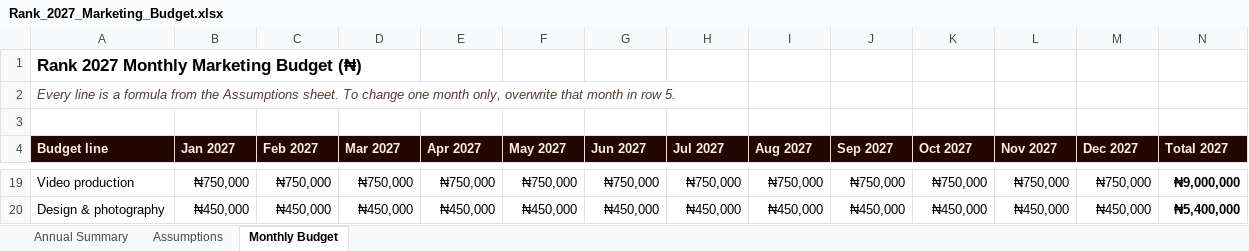
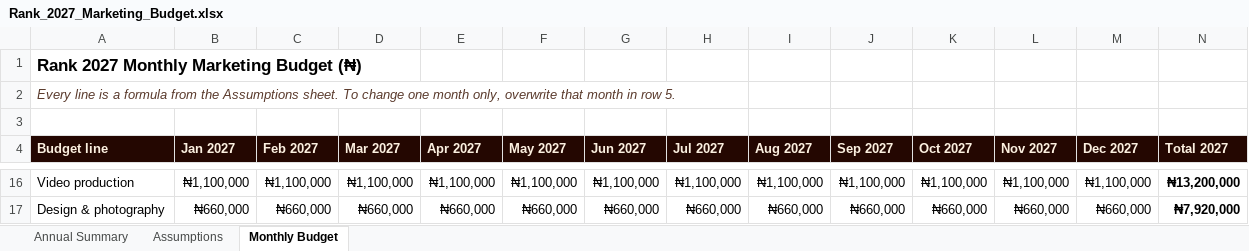
Before and after one commit to digitaldan010-rgb/FORPEKUN, an Excel workbook: Rank_2027_Marketing_Budget.xlsx, sheet Monthly Budget, drawn as a sheet; only a part is shown, gaps mark what is left out; values as stored, in another font and other column widths than the file's, no borders; addresses are those after the commit; the diff covers the shown part only; the diff names each change by its address in the sheet, - before the commit and + after, or states it on an @@ line.

```diff
--- a/Rank_2027_Marketing_Budget.xlsx (sheet Monthly Budget)
+++ b/Rank_2027_Marketing_Budget.xlsx (sheet Monthly Budget)
-B16 (Jan 2027): ₦750,000
+B16 (Jan 2027): ₦1,100,000
-C16 (Feb 2027): ₦750,000
+C16 (Feb 2027): ₦1,100,000
-D16 (Mar 2027): ₦750,000
+D16 (Mar 2027): ₦1,100,000
-E16 (Apr 2027): ₦750,000
+E16 (Apr 2027): ₦1,100,000
-F16 (May 2027): ₦750,000
+F16 (May 2027): ₦1,100,000
-G16 (Jun 2027): ₦750,000
+G16 (Jun 2027): ₦1,100,000
-H16 (Jul 2027): ₦750,000
+H16 (Jul 2027): ₦1,100,000
-I16 (Aug 2027): ₦750,000
+I16 (Aug 2027): ₦1,100,000
-J16 (Sep 2027): ₦750,000
+J16 (Sep 2027): ₦1,100,000
-K16 (Oct 2027): ₦750,000
+K16 (Oct 2027): ₦1,100,000
-L16 (Nov 2027): ₦750,000
+L16 (Nov 2027): ₦1,100,000
-M16 (Dec 2027): ₦750,000
+M16 (Dec 2027): ₦1,100,000
-N16 (Total 2027): ₦9,000,000
+N16 (Total 2027): ₦13,200,000
-B17 (Jan 2027): ₦450,000
+B17 (Jan 2027): ₦660,000
-C17 (Feb 2027): ₦450,000
+C17 (Feb 2027): ₦660,000
-D17 (Mar 2027): ₦450,000
+D17 (Mar 2027): ₦660,000
-E17 (Apr 2027): ₦450,000
+E17 (Apr 2027): ₦660,000
-F17 (May 2027): ₦450,000
+F17 (May 2027): ₦660,000
-G17 (Jun 2027): ₦450,000
+G17 (Jun 2027): ₦660,000
-H17 (Jul 2027): ₦450,000
+H17 (Jul 2027): ₦660,000
-I17 (Aug 2027): ₦450,000
+I17 (Aug 2027): ₦660,000
-J17 (Sep 2027): ₦450,000
+J17 (Sep 2027): ₦660,000
-K17 (Oct 2027): ₦450,000
+K17 (Oct 2027): ₦660,000
-L17 (Nov 2027): ₦450,000
+L17 (Nov 2027): ₦660,000
-M17 (Dec 2027): ₦450,000
+M17 (Dec 2027): ₦660,000
-N17 (Total 2027): ₦5,400,000
+N17 (Total 2027): ₦7,920,000
```
Also changed, not shown: 3 removed rows and 52 edited cells elsewhere in this sheet, sheet Annual Summary, sheet Assumptions, formulas that keep their value.
